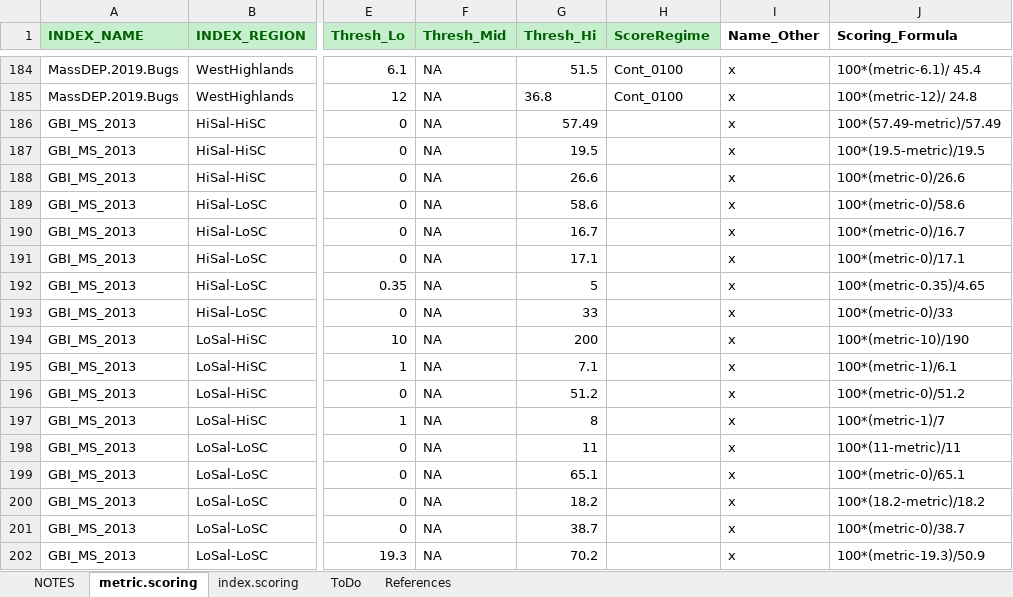
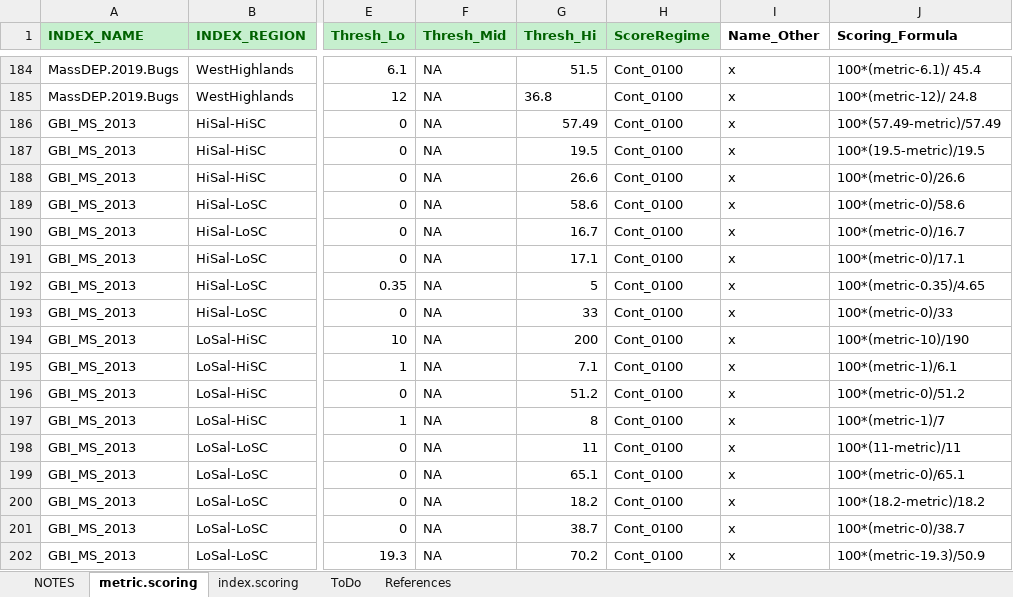
Before and after one commit to leppott/BioMonTools, an Excel workbook: inst/extdata/MetricScoring.xlsx, sheet metric.scoring, drawn as a sheet; only a part is shown, gaps mark what is left out; values as stored, in another font and other column widths than the file's, no borders; conditional formats not drawn; the diff names each change by its address in the sheet, - before the commit and + after, or states it on an @@ line.

Commit message:
v0.3.3.9005
MetricScoring.xlsx updates; Issue #3

```diff
--- a/inst/extdata/MetricScoring.xlsx (sheet metric.scoring)
+++ b/inst/extdata/MetricScoring.xlsx (sheet metric.scoring)
-H186:H202 (ScoreRegime): (empty)
+H186:H202 (ScoreRegime): Cont_0100
```
Also changed, not shown: sheet NOTES, 3 other files.
